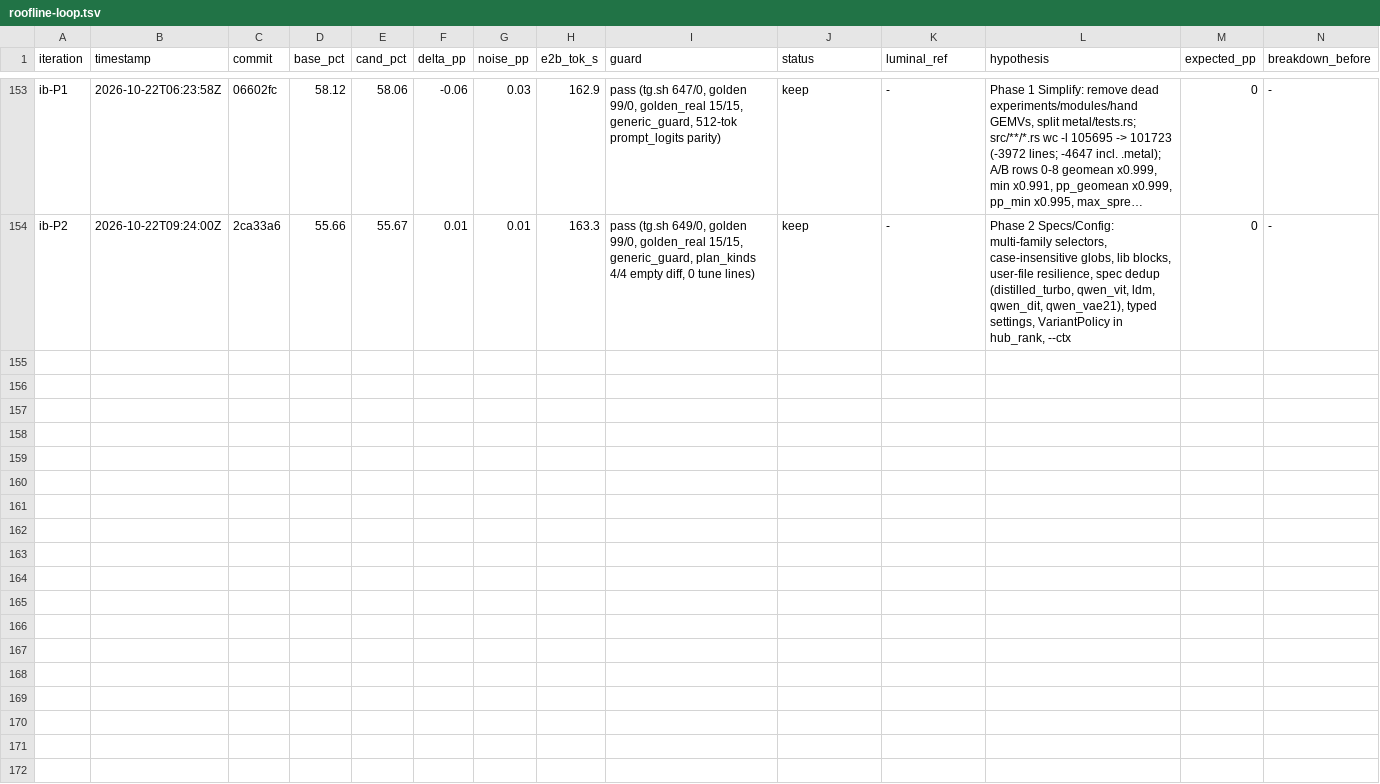
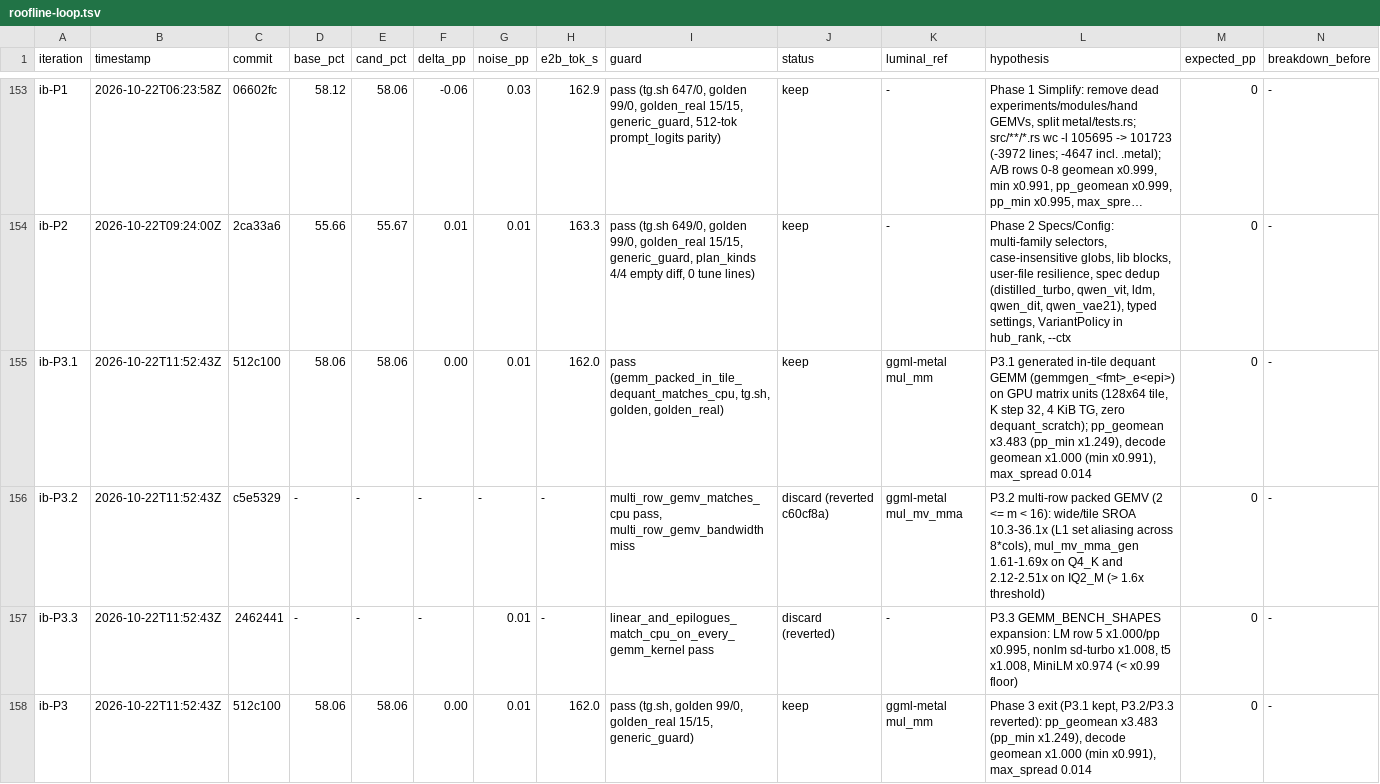
Before and after one commit to MisterTK/gibbs, a TSV file: autoresearch/roofline-loop.tsv, drawn as a sheet; only a part is shown, gaps mark what is left out; long unchanged cells end in …; rows hold the shown columns only; the diff names each change by its address in the sheet, - before the commit and + after, or states it on an @@ line.

Commit message:
autoresearch: record ib-P3 ledger rows

```diff
--- a/autoresearch/roofline-loop.tsv
+++ b/autoresearch/roofline-loop.tsv
+row 155: ib-P3.1 | 2026-10-22T11:52:43Z | 512c100 | 58.06 | 58.06 | 0.00 | 0.01 | 162.0 | pass (gemm_packed_in_tile_dequant_matches_cpu, tg.sh, golden, golden_real) | keep | ggml-metal mul_mm | P3.1 generated in-tile dequant GEMM (gemmgen_<fmt>_e<epi>) on GPU matrix units (128x64 tile, K step 32, 4 KiB TG, zero dequant_scratch); pp_geomean x3.483 (pp_min x1.249), decode geomean x1.000 (min x0.991), max_spread 0.014 | 0 | -
+row 156: ib-P3.2 | 2026-10-22T11:52:43Z | c5e5329 | - | - | - | - | - | multi_row_gemv_matches_cpu pass, multi_row_gemv_bandwidth miss | discard (reverted c60cf8a) | ggml-metal mul_mv_mma | P3.2 multi-row packed GEMV (2 <= m < 16): wide/tile SROA 10.3-36.1x (L1 set aliasing across 8*cols), mul_mv_mma_gen 1.61-1.69x on Q4_K and 2.12-2.51x on IQ2_M (> 1.6x threshold) | 0 | -
+row 157: ib-P3.3 | 2026-10-22T11:52:43Z | 2462441 | - | - | - | 0.01 | - | linear_and_epilogues_match_cpu_on_every_gemm_kernel pass | discard (reverted) | - | P3.3 GEMM_BENCH_SHAPES expansion: LM row 5 x1.000/pp x0.995, nonlm sd-turbo x1.008, t5 x1.008, MiniLM x0.974 (< x0.99 floor) | 0 | -
+row 158: ib-P3 | 2026-10-22T11:52:43Z | 512c100 | 58.06 | 58.06 | 0.00 | 0.01 | 162.0 | pass (tg.sh, golden 99/0, golden_real 15/15, generic_guard) | keep | ggml-metal mul_mm | Phase 3 exit (P3.1 kept, P3.2/P3.3 reverted): pp_geomean x3.483 (pp_min x1.249), decode geomean x1.000 (min x0.991), max_spread 0.014 | 0 | -
```
